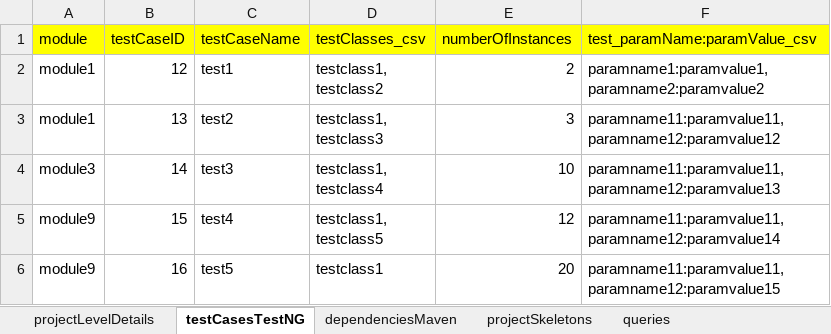
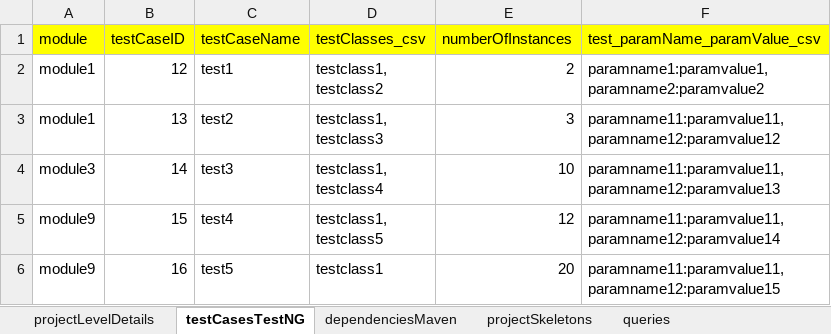
Before and after one commit to jimmynuts007/wastedPotential, an Excel workbook: wastedPotentials/src/main/resources/Input/inputForAutoSeleniumProjectGenerator.xlsx, sheet testCasesTestNG, drawn as a sheet; values as stored, in another font and other column widths than the file's, no borders; the diff names each change by its address in the sheet, - before the commit and + after, or states it on an @@ line.

```diff
--- a/wastedPotentials/src/main/resources/Input/inputForAutoSeleniumProjectGenerator.xlsx (sheet testCasesTestNG)
+++ b/wastedPotentials/src/main/resources/Input/inputForAutoSeleniumProjectGenerator.xlsx (sheet testCasesTestNG)
-F1: test_paramName:paramValue_csv
+F1: test_paramName_paramValue_csv
```
Also changed, not shown: sheet queries, sheet projectLevelDetails, wastedPotentials/target/classes/Input/inputForAutoSeleniumProjectGenerator.xlsx, 1 other file.
